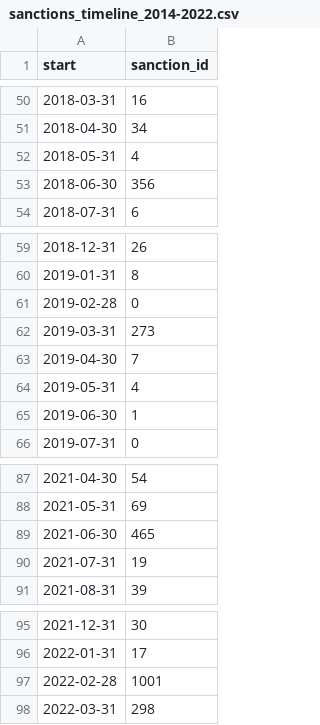
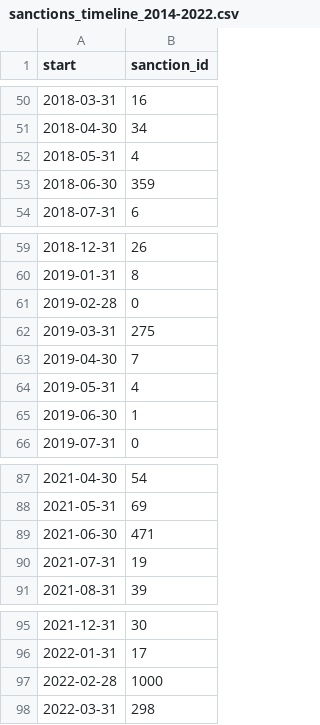
Before and after one commit to correctiv/ru-sanctions-dashboard, a CSV file: src/data/sanctions_timeline_2014-2022.csv, drawn as a sheet; only a part is shown, gaps mark what is left out.

```diff
--- a/src/data/sanctions_timeline_2014-2022.csv
+++ b/src/data/sanctions_timeline_2014-2022.csv
@@ -52,3 +52,3 @@ start,sanction_id
 2018-05-31,4
-2018-06-30,356
+2018-06-30,359
 2018-07-31,6
@@ -61,3 +61,3 @@ start,sanction_id
 2019-02-28,0
-2019-03-31,273
+2019-03-31,275
 2019-04-30,7
@@ -88,3 +88,3 @@ start,sanction_id
 2021-05-31,69
-2021-06-30,465
+2021-06-30,471
 2021-07-31,19
@@ -96,3 +96,3 @@ start,sanction_id
 2022-01-31,17
-2022-02-28,1001
+2022-02-28,1000
 2022-03-31,298
```
Also changed, not shown: src/data/recent_origin_aggregation_table.csv, src/data/recent_schema_aggregation_de.csv, 3 other files.
